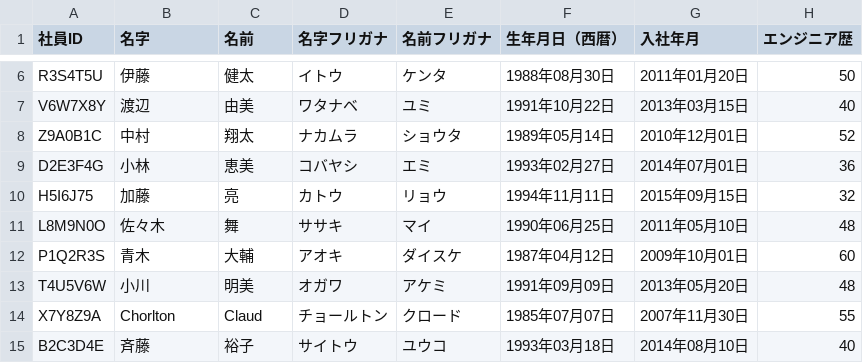
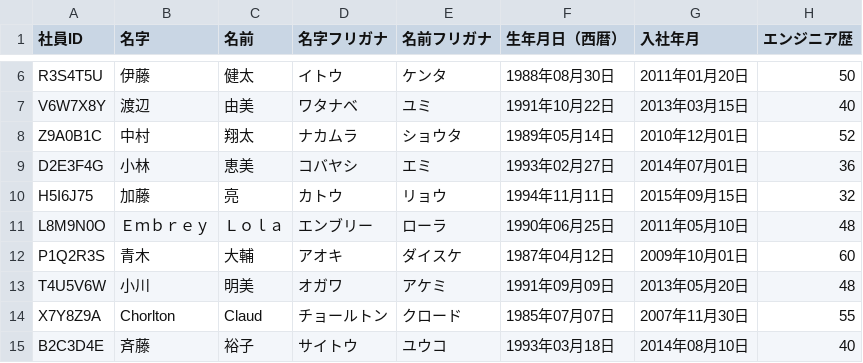
Before and after one commit to sano-gakuwa/team1, a CSV file: CSV/employee_data - コピー.csv, drawn as a sheet; only a part is shown, gaps mark what is left out; the diff names each change by its address in the sheet, - before the commit and + after, or states it on an @@ line.

Commit message:
Update employee_data - コピー.csv

```diff
--- a/CSV/employee_data - コピー.csv
+++ b/CSV/employee_data - コピー.csv
-B11 (名字): 佐々木
+B11 (名字): Ｅｍｂｒｅｙ
-C11 (名前): 舞
+C11 (名前): Ｌｏｌａ
-D11 (名字フリガナ): ササキ
+D11 (名字フリガナ): エンブリー
-E11 (名前フリガナ): マイ
+E11 (名前フリガナ): ローラ
```
